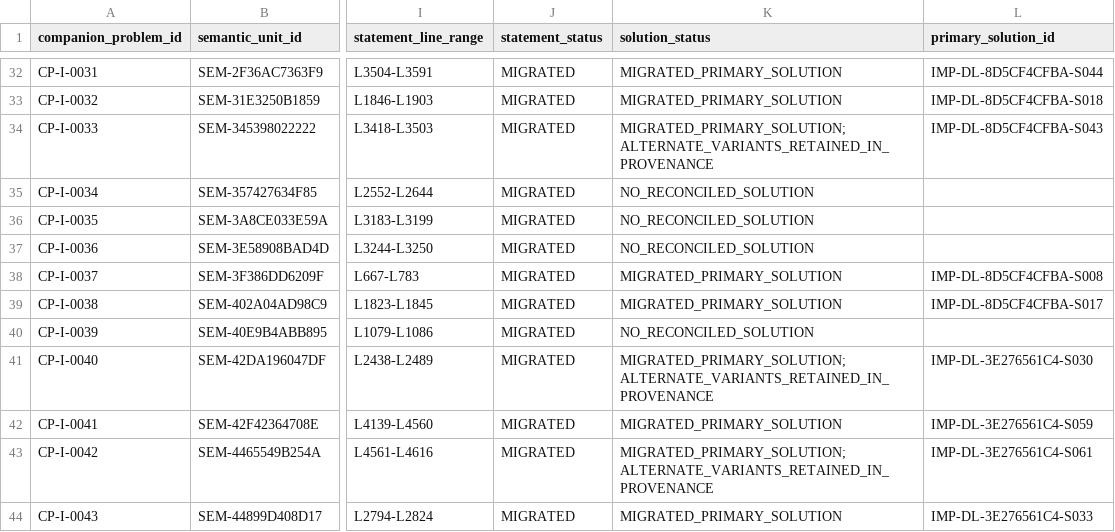
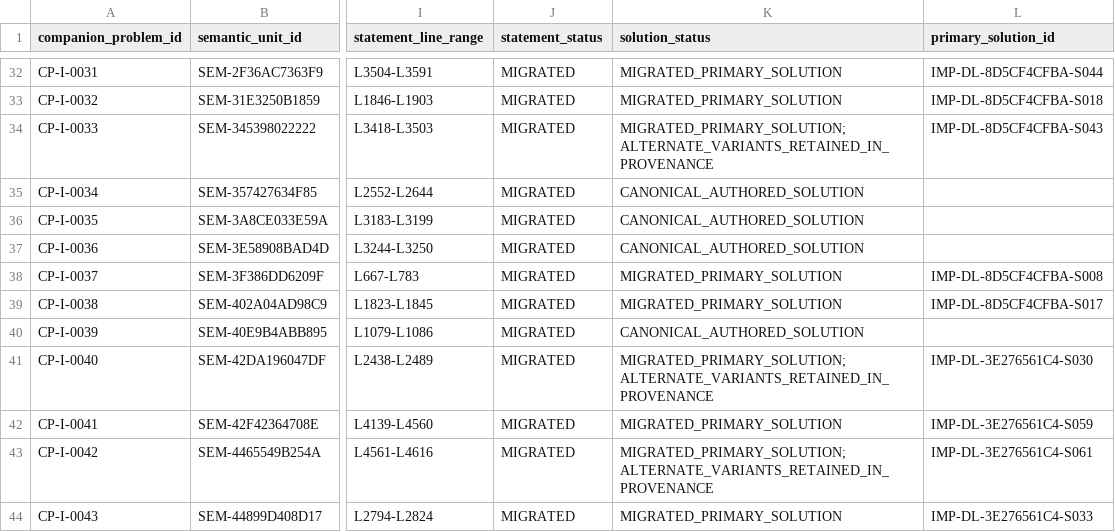
Before and after one commit to expert10000/math, a TSV file: books/companion_problems_solutions/metadata/PART_I_MIGRATION.tsv, drawn as a sheet; only a part is shown, gaps mark what is left out; the diff covers the shown part only; the diff names each change by its address in the sheet, - before the commit and + after, or states it on an @@ line.

Commit message:
companion: freeze Part I editorial revision

```diff
--- a/books/companion_problems_solutions/metadata/PART_I_MIGRATION.tsv
+++ b/books/companion_problems_solutions/metadata/PART_I_MIGRATION.tsv
-K35:K37 (solution_status): NO_RECONCILED_SOLUTION
+K35:K37 (solution_status): CANONICAL_AUTHORED_SOLUTION
-K40 (solution_status): NO_RECONCILED_SOLUTION
+K40 (solution_status): CANONICAL_AUTHORED_SOLUTION
```
Also changed, not shown: 23 edited cells elsewhere in this file, 2 other files.
